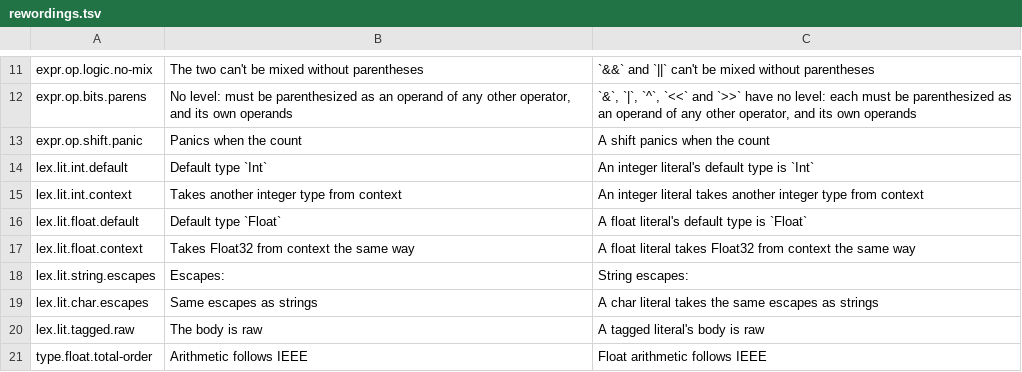
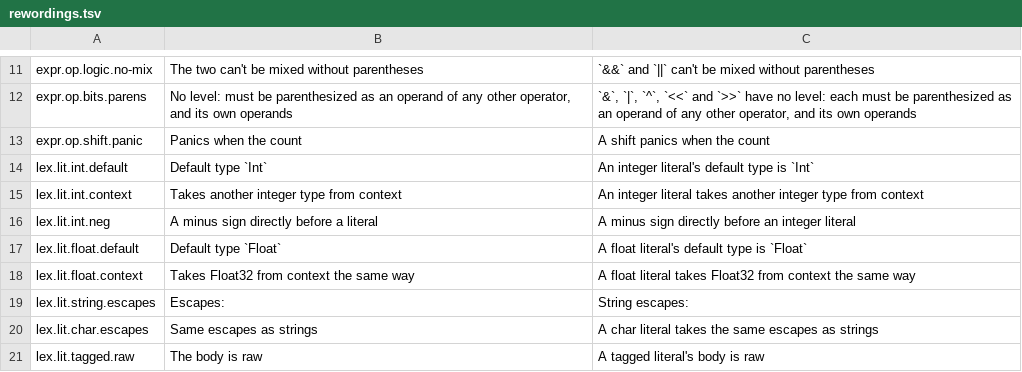
Before and after one commit to davidseybold/quince-lang, a TSV file: docs/design/spec-restructure/rewordings.tsv, drawn as a sheet; only a part is shown, gaps mark what is left out; the shorter side is filled out with more unchanged rows; the diff names each change by its address in the sheet, - before the commit and + after, or states it on an @@ line.

```diff
--- a/docs/design/spec-restructure/rewordings.tsv
+++ b/docs/design/spec-restructure/rewordings.tsv
+row 16: lex.lit.int.neg | A minus sign directly before a literal | A minus sign directly before an integer literal
```
Also changed, not shown: 5 other files.
